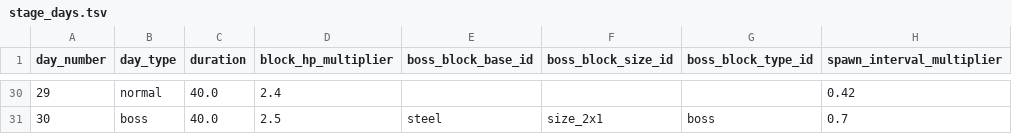
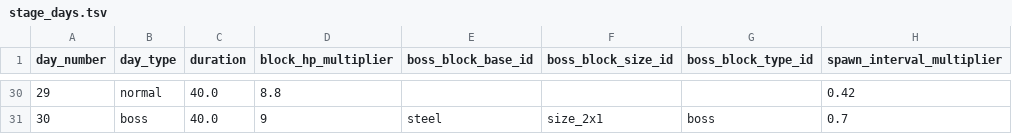
Before and after one commit to jegnit1/Burial-Protocol, a TSV file: data_tsv/stage_days.tsv, drawn as a sheet; only a part is shown, gaps mark what is left out; the diff covers the shown part only; the diff names each change by its address in the sheet, - before the commit and + after, or states it on an @@ line.

```diff
--- a/data_tsv/stage_days.tsv
+++ b/data_tsv/stage_days.tsv
-D30 (block_hp_multiplier): 2.4
+D30 (block_hp_multiplier): 8.8
-D31 (block_hp_multiplier): 2.5
+D31 (block_hp_multiplier): 9
```
Also changed, not shown: 27 edited cells elsewhere in this file, data_tsv/attack_module_items.tsv, data_tsv/block_material_size_weight_rules.tsv, 24 other files.
